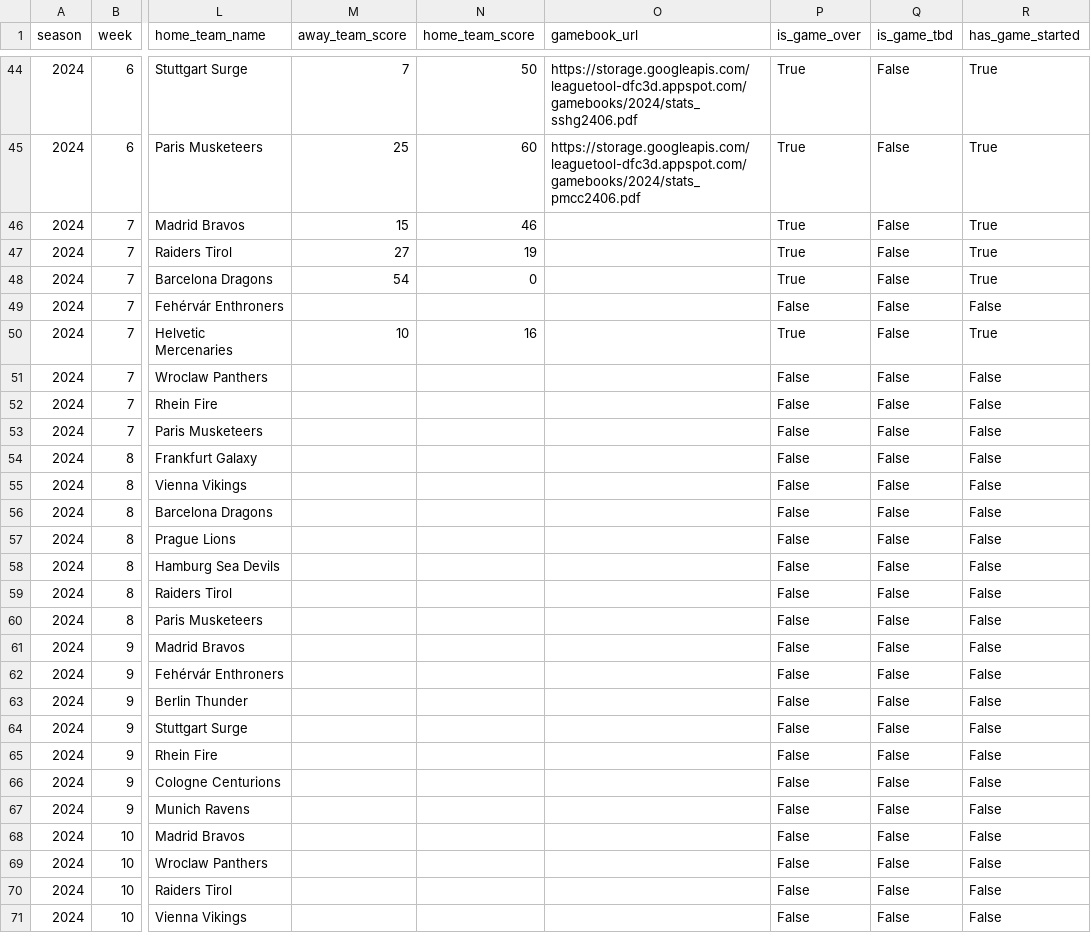
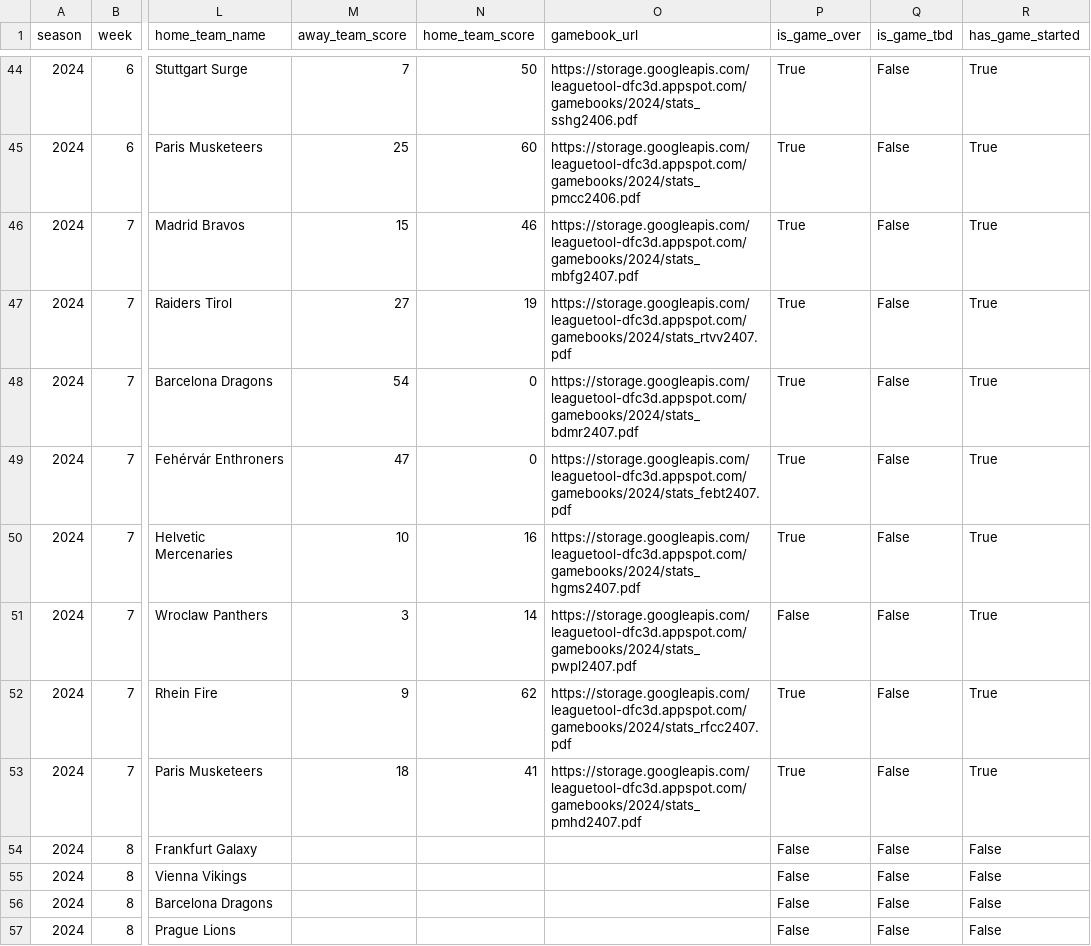
Before and after one commit to armstjc/european-league-of-football-data-repository, a CSV file: schedule/2024_elf_schedule.csv, drawn as a sheet; only a part is shown, gaps mark what is left out; the shorter side is filled out with more unchanged rows; the diff names each change by its address in the sheet, - before the commit and + after, or states it on an @@ line.

Commit message:
7/7/2024 Stats Update

```diff
--- a/schedule/2024_elf_schedule.csv
+++ b/schedule/2024_elf_schedule.csv
-O46 (gamebook_url): (empty)
+O46 (gamebook_url): https://storage.googleapis.com/leaguetool-dfc3d.appspot.com/gamebooks/2024/stats_mbfg2407.pdf
-O47 (gamebook_url): (empty)
+O47 (gamebook_url): https://storage.googleapis.com/leaguetool-dfc3d.appspot.com/gamebooks/2024/stats_rtvv2407.pdf
-O48 (gamebook_url): (empty)
+O48 (gamebook_url): https://storage.googleapis.com/leaguetool-dfc3d.appspot.com/gamebooks/2024/stats_bdmr2407.pdf
-M49 (away_team_score): (empty)
+M49 (away_team_score): 47
-N49 (home_team_score): (empty)
+N49 (home_team_score): 0
-O49 (gamebook_url): (empty)
+O49 (gamebook_url): https://storage.googleapis.com/leaguetool-dfc3d.appspot.com/gamebooks/2024/stats_febt2407.pdf
-P49 (is_game_over): False
+P49 (is_game_over): True
-R49 (has_game_started): False
+R49 (has_game_started): True
-O50 (gamebook_url): (empty)
+O50 (gamebook_url): https://storage.googleapis.com/leaguetool-dfc3d.appspot.com/gamebooks/2024/stats_hgms2407.pdf
-M51 (away_team_score): (empty)
+M51 (away_team_score): 3
-N51 (home_team_score): (empty)
+N51 (home_team_score): 14
-O51 (gamebook_url): (empty)
+O51 (gamebook_url): https://storage.googleapis.com/leaguetool-dfc3d.appspot.com/gamebooks/2024/stats_pwpl2407.pdf
-R51:R53 (has_game_started): False
+R51:R53 (has_game_started): True
-M52 (away_team_score): (empty)
+M52 (away_team_score): 9
-N52 (home_team_score): (empty)
+N52 (home_team_score): 62
-O52 (gamebook_url): (empty)
+O52 (gamebook_url): https://storage.googleapis.com/leaguetool-dfc3d.appspot.com/gamebooks/2024/stats_rfcc2407.pdf
-P52:P53 (is_game_over): False
+P52:P53 (is_game_over): True
-M53 (away_team_score): (empty)
+M53 (away_team_score): 18
-N53 (home_team_score): (empty)
+N53 (home_team_score): 41
-O53 (gamebook_url): (empty)
+O53 (gamebook_url): https://storage.googleapis.com/leaguetool-dfc3d.appspot.com/gamebooks/2024/stats_pmhd2407.pdf
```
Also changed, not shown: standings/2024_elf_standings.csv, 15 other files.
